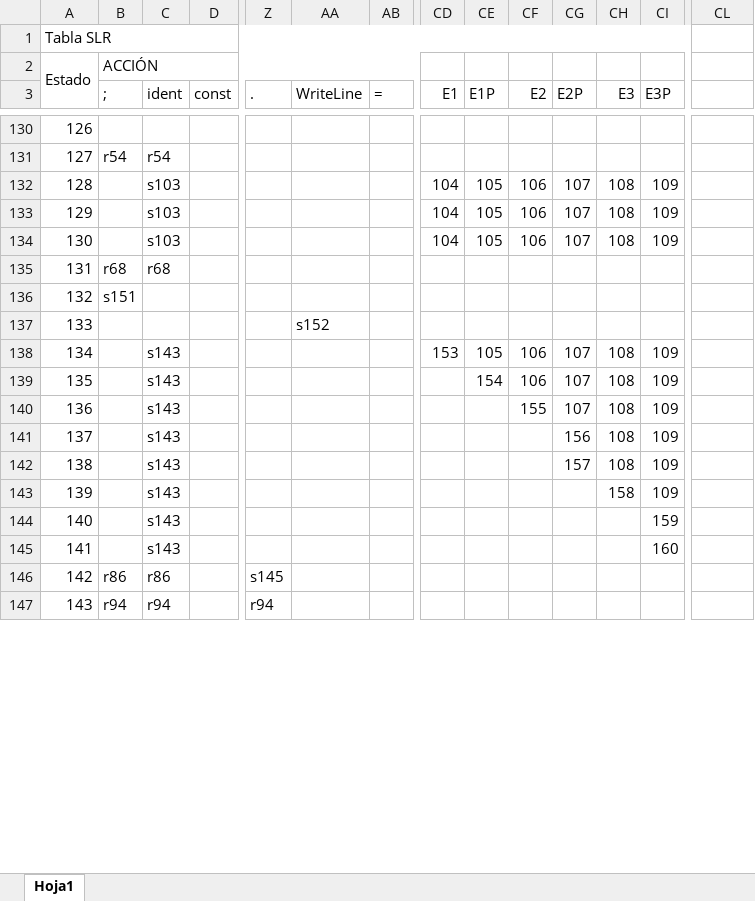
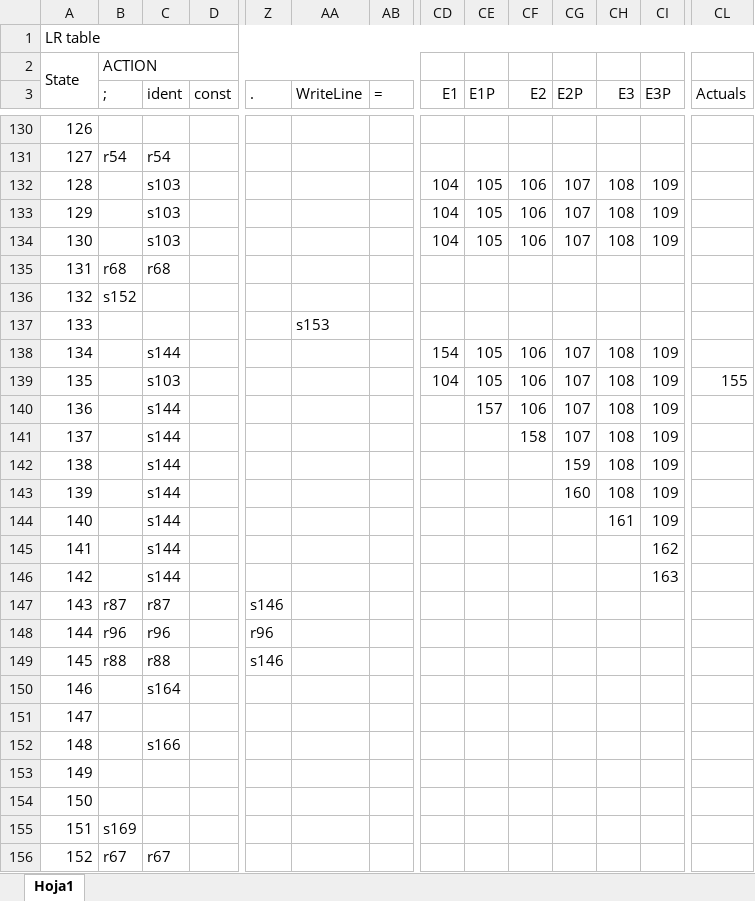
Before and after one commit to josepablo236/CompisFase2, an Excel workbook: TablaSLR.xlsx, sheet Hoja1, drawn as a sheet; only a part is shown, gaps mark what is left out; the shorter side is filled out with more unchanged rows; values as stored, in another font and other column widths than the file's, no cell formats; charts and pictures not drawn; removed rows and columns are numbered as before the commit, all else as after; rows hold the shown columns only; the diff covers the shown part only; the diff names each change by its address in the sheet, - before the commit and + after, or states it on an @@ line.

```diff
--- a/TablaSLR.xlsx (sheet Hoja1)
+++ b/TablaSLR.xlsx (sheet Hoja1)
@@ column A renumbered from row 1 down @@
-A1:CK1 merged
+A1:CL1 merged
-B2 (;): ACCIÓN
+B2 (;): ACTION
-CL3: (empty)
+CL3: Actuals
-row 132: 128 |  | s103 |  |  |  |  | 104 | 105 | 106 | 107 | 108 | 109
+row 134: 130 |  | s103 |  |  |  |  | 104 | 105 | 106 | 107 | 108 | 109
-B136 (;): s151
+B136 (;): s152
-AA137 (WriteLine): s152
+AA137 (WriteLine): s153
-C138 (ident): s143
+C138 (ident): s144
-CD138 (E1): 153
+CD138 (E1): 154
+row 139: 135 |  | s103 |  |  |  |  | 104 | 105 | 106 | 107 | 108 | 109 | 155
-C140:C146 (ident): s143
+C140:C146 (ident): s144
-CE140 (E1P): 154
+CE140 (E1P): 157
-CF141 (E2): 155
+CF141 (E2): 158
-CG142 (E2P): 156
+CG142 (E2P): 159
-CG143 (E2P): 157
+CG143 (E2P): 160
-CH144 (E3): 158
+CH144 (E3): 161
-CI145 (E3P): 159
+CI145 (E3P): 162
-CI146 (E3P): 160
+CI146 (E3P): 163
-row 146: 142 | r86 | r86 |  | s145
+row 147: 143 | r87 | r87 |  | s146
@@ row 121 moved to row 148: 144 @@
+row 149: 145 | r88 | r88 |  | s146
+row 150: 146 |  | s164
@@ row 153 moved to row 151: 147 @@
+row 152: 148 |  | s166
+row 153: 149
+row 154: 150
+row 155: 151 | s169
@@ row 155 moved to row 156: 152 @@
```
Also changed, not shown: 29 added rows, 27 removed rows, 5 moved rows, 23 edited cells and merged cells elsewhere in this sheet, cell formats, charts or pictures, 7 other files.
